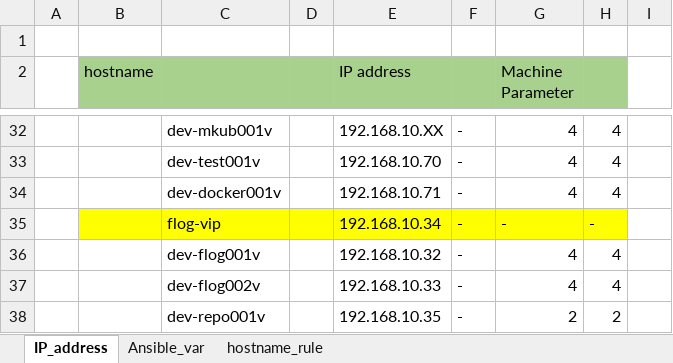
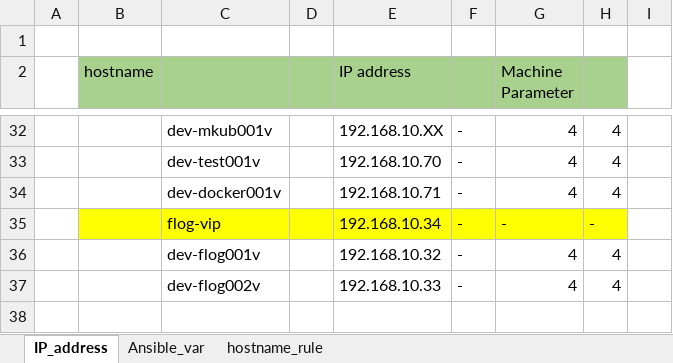
Before and after one commit to oshiosann/homelab, an Excel workbook: doc/parameter/parameter.xlsx, sheet IP_address, drawn as a sheet; only a part is shown, gaps mark what is left out; values as stored, in another font and other column widths than the file's, no borders; the diff names each change by its address in the sheet, - before the commit and + after, or states it on an @@ line.

```diff
--- a/doc/parameter/parameter.xlsx (sheet IP_address)
+++ b/doc/parameter/parameter.xlsx (sheet IP_address)
-row 38:  |  | dev-repo001v |  | 192.168.10.35 | - | 2 | 2
```
Also changed, not shown: 8 other files.
